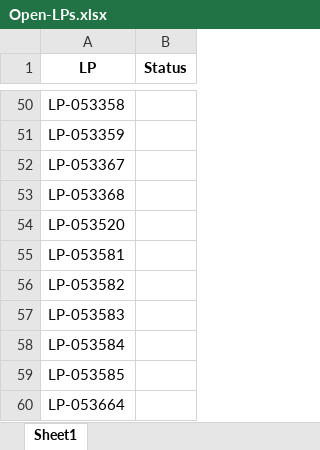
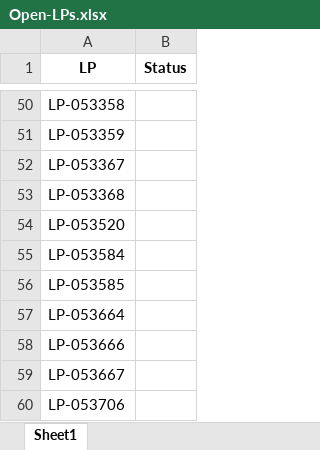
Before and after one commit to JoviOakz/PyAutomateSAP, an Excel workbook: 98 - Excels/Open-LPs.xlsx, sheet Sheet1, drawn as a sheet; only a part is shown, gaps mark what is left out; the shorter side is filled out with more unchanged rows; values as stored, in another font and other column widths than the file's, no borders; the diff names each change by its address in the sheet, - before the commit and + after, or states it on an @@ line.

```diff
--- a/98 - Excels/Open-LPs.xlsx (sheet Sheet1)
+++ b/98 - Excels/Open-LPs.xlsx (sheet Sheet1)
-row 55: LP-053581
-row 56: LP-053582
-row 57: LP-053583
```
Also changed, not shown: 1 other file.
